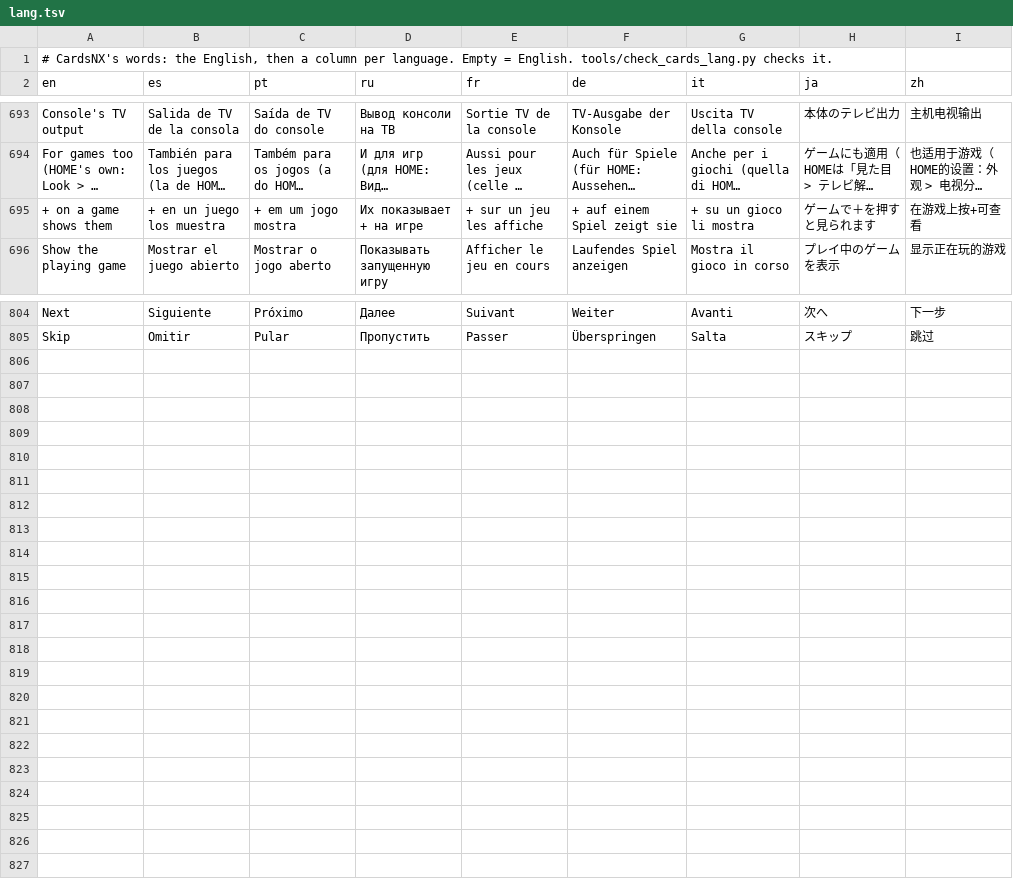
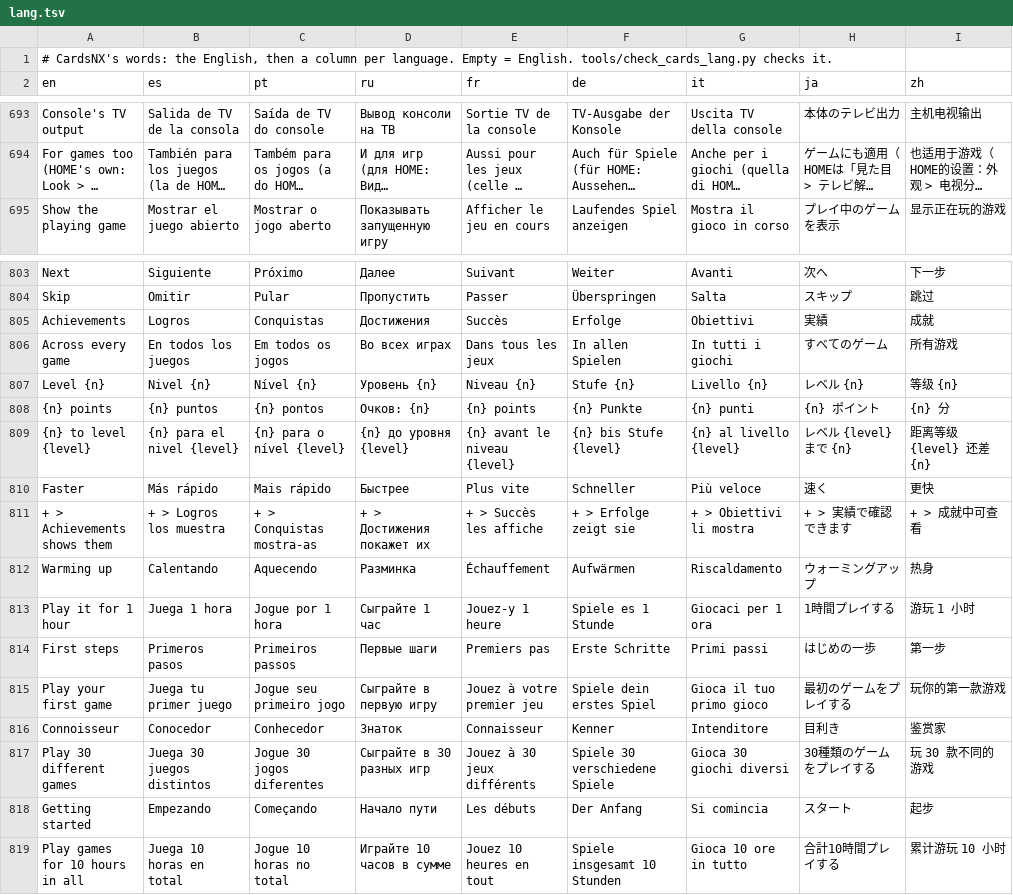
Before and after one commit to ad3333m/homenx, a TSV file: projects/cards/romfs/lang.tsv, drawn as a sheet; only a part is shown, gaps mark what is left out; long unchanged cells end in …; removed rows and columns are numbered as before the commit, all else as after; the diff names each change by its address in the sheet, - before the commit and + after, or states it on an @@ line.

```diff
--- a/projects/cards/romfs/lang.tsv
+++ b/projects/cards/romfs/lang.tsv
-row 695: + on a game shows them | + en un juego los muestra | + em um jogo mostra | Их показывает + на игре | + sur un jeu les affiche | + auf einem Spiel zeigt sie | + su un gioco li mostra | ゲームで＋を押すと見られます | 在游戏上按+可查看
+row 805: Achievements | Logros | Conquistas | Достижения | Succès | Erfolge | Obiettivi | 実績 | 成就
+row 806: Across every game | En todos los juegos | Em todos os jogos | Во всех играх | Dans tous les jeux | In allen Spielen | In tutti i giochi | すべてのゲーム | 所有游戏
+row 807: Level {n} | Nivel {n} | Nível {n} | Уровень {n} | Niveau {n} | Stufe {n} | Livello {n} | レベル {n} | 等级 {n}
+row 808: {n} points | {n} puntos | {n} pontos | Очков: {n} | {n} points | {n} Punkte | {n} punti | {n} ポイント | {n} 分
+row 809: {n} to level {level} | {n} para el nivel {level} | {n} para o nível {level} | {n} до уровня {level} | {n} avant le niveau {level} | {n} bis Stufe {level} | {n} al livello {level} | レベル {level} まで {n} | 距离等级 {level} 还差 {n}
+row 810: Faster | Más rápido | Mais rápido | Быстрее | Plus vite | Schneller | Più veloce | 速く | 更快
+row 811: + > Achievements shows them | + > Logros los muestra | + > Conquistas mostra-as | + > Достижения покажет их | + > Succès les affiche | + > Erfolge zeigt sie | + > Obiettivi li mostra | + > 実績で確認できます | + > 成就中可查看
+row 812: Warming up | Calentando | Aquecendo | Разминка | Échauffement | Aufwärmen | Riscaldamento | ウォーミングアップ | 热身
+row 813: Play it for 1 hour | Juega 1 hora | Jogue por 1 hora | Сыграйте 1 час | Jouez-y 1 heure | Spiele es 1 Stunde | Giocaci per 1 ora | 1時間プレイする | 游玩 1 小时
+row 814: First steps | Primeros pasos | Primeiros passos | Первые шаги | Premiers pas | Erste Schritte | Primi passi | はじめの一歩 | 第一步
+row 815: Play your first game | Juega tu primer juego | Jogue seu primeiro jogo | Сыграйте в первую игру | Jouez à votre premier jeu | Spiele dein erstes Spiel | Gioca il tuo primo gioco | 最初のゲームをプレイする | 玩你的第一款游戏
+row 816: Connoisseur | Conocedor | Conhecedor | Знаток | Connaisseur | Kenner | Intenditore | 目利き | 鉴赏家
+row 817: Play 30 different games | Juega 30 juegos distintos | Jogue 30 jogos diferentes | Сыграйте в 30 разных игр | Jouez à 30 jeux différents | Spiele 30 verschiedene Spiele | Gioca 30 giochi diversi | 30種類のゲームをプレイする | 玩 30 款不同的游戏
+row 818: Getting started | Empezando | Começando | Начало пути | Les débuts | Der Anfang | Si comincia | スタート | 起步
+row 819: Play games for 10 hours in all | Juega 10 horas en total | Jogue 10 horas no total | Играйте 10 часов в сумме | Jouez 10 heures en tout | Spiele insgesamt 10 Stunden | Gioca 10 ore in tutto | 合計10時間プレイする | 累计游玩 10 小时
```
Also changed, not shown: 3 other files.
